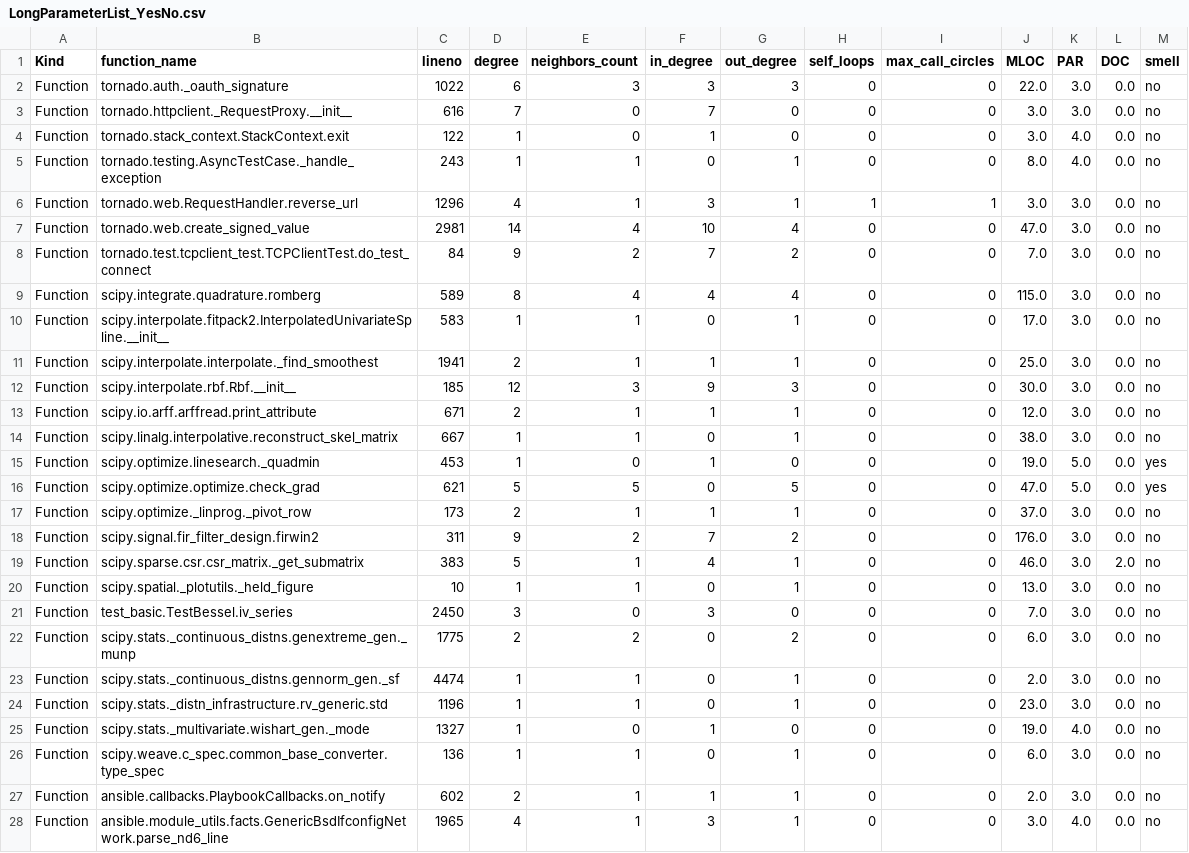
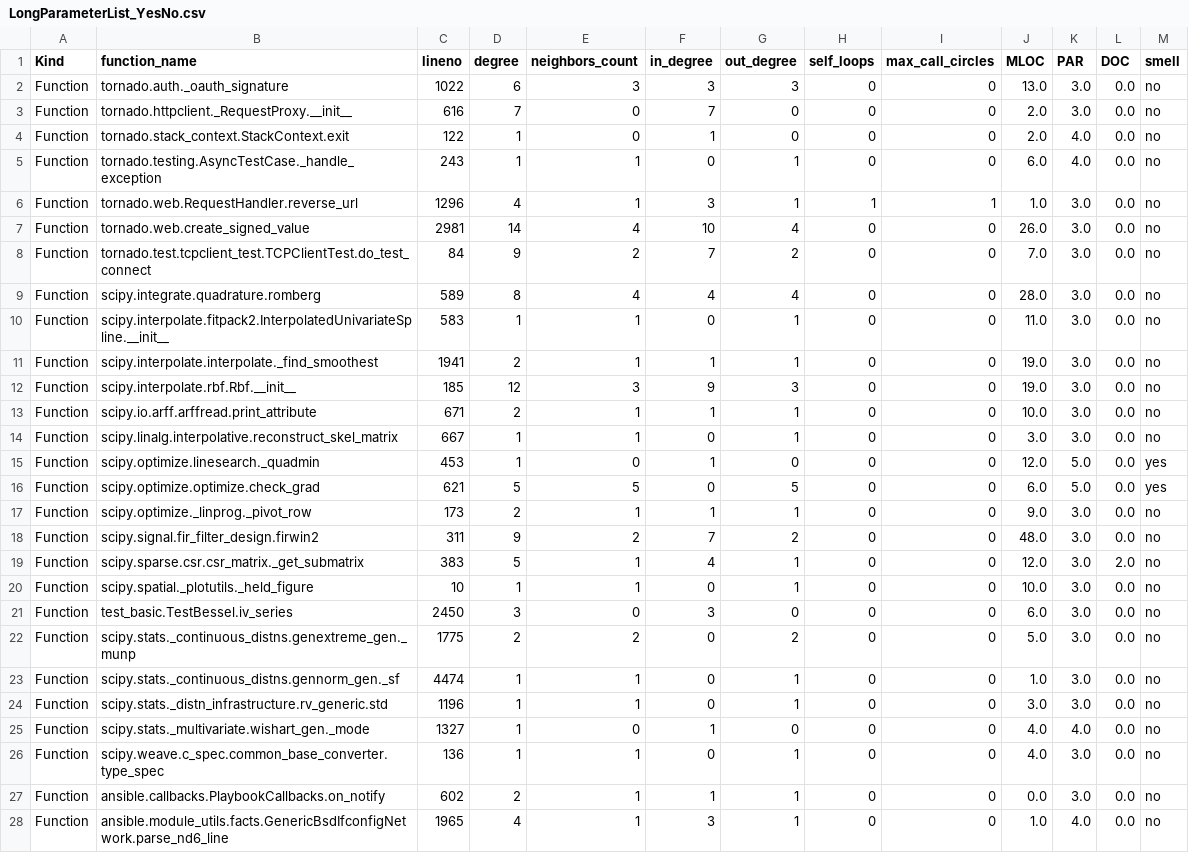
Before and after one commit to ounstoppableo/graduation-project, a CSV file: dataset/train_dataset_metric_by_me/LongParameterList_YesNo.csv, drawn as a sheet; only a part is shown; the diff covers the shown part only.

```diff
--- a/dataset/train_dataset_metric_by_me/LongParameterList_YesNo.csv
+++ b/dataset/train_dataset_metric_by_me/LongParameterList_YesNo.csv
@@ -1,28 +1,28 @@
 Kind,function_name,lineno,degree,neighbors_count,in_degree,out_degree,self_loops,max_call_circles,MLOC,PAR,DOC,smell
-Function,tornado.auth._oauth_signature,1022,6,3,3,3,0,0,22.0,3.0,0.0,no
-Function,tornado.httpclient._RequestProxy.__init__,616,7,0,7,0,0,0,3.0,3.0,0.0,no
-Function,tornado.stack_context.StackContext.exit,122,1,0,1,0,0,0,3.0,4.0,0.0,no
-Function,tornado.testing.AsyncTestCase._handle_exception,243,1,1,0,1,0,0,8.0,4.0,0.0,no
-Function,tornado.web.RequestHandler.reverse_url,1296,4,1,3,1,1,1,3.0,3.0,0.0,no
-Function,tornado.web.create_signed_value,2981,14,4,10,4,0,0,47.0,3.0,0.0,no
+Function,tornado.auth._oauth_signature,1022,6,3,3,3,0,0,13.0,3.0,0.0,no
+Function,tornado.httpclient._RequestProxy.__init__,616,7,0,7,0,0,0,2.0,3.0,0.0,no
+Function,tornado.stack_context.StackContext.exit,122,1,0,1,0,0,0,2.0,4.0,0.0,no
+Function,tornado.testing.AsyncTestCase._handle_exception,243,1,1,0,1,0,0,6.0,4.0,0.0,no
+Function,tornado.web.RequestHandler.reverse_url,1296,4,1,3,1,1,1,1.0,3.0,0.0,no
+Function,tornado.web.create_signed_value,2981,14,4,10,4,0,0,26.0,3.0,0.0,no
 Function,tornado.test.tcpclient_test.TCPClientTest.do_test_connect,84,9,2,7,2,0,0,7.0,3.0,0.0,no
-Function,scipy.integrate.quadrature.romberg,589,8,4,4,4,0,0,115.0,3.0,0.0,no
-Function,scipy.interpolate.fitpack2.InterpolatedUnivariateSpline.__init__,583,1,1,0,1,0,0,17.0,3.0,0.0,no
-Function,scipy.interpolate.interpolate._find_smoothest,1941,2,1,1,1,0,0,25.0,3.0,0.0,no
-Function,scipy.interpolate.rbf.Rbf.__init__,185,12,3,9,3,0,0,30.0,3.0,0.0,no
-Function,scipy.io.arff.arffread.print_attribute,671,2,1,1,1,0,0,12.0,3.0,0.0,no
-Function,scipy.linalg.interpolative.reconstruct_skel_matrix,667,1,1,0,1,0,0,38.0,3.0,0.0,no
-Function,scipy.optimize.linesearch._quadmin,453,1,0,1,0,0,0,19.0,5.0,0.0,yes
-Function,scipy.optimize.optimize.check_grad,621,5,5,0,5,0,0,47.0,5.0,0.0,yes
-Function,scipy.optimize._linprog._pivot_row,173,2,1,1,1,0,0,37.0,3.0,0.0,no
-Function,scipy.signal.fir_filter_design.firwin2,311,9,2,7,2,0,0,176.0,3.0,0.0,no
-Function,scipy.sparse.csr.csr_matrix._get_submatrix,383,5,1,4,1,0,0,46.0,3.0,2.0,no
-Function,scipy.spatial._plotutils._held_figure,10,1,1,0,1,0,0,13.0,3.0,0.0,no
-Function,test_basic.TestBessel.iv_series,2450,3,0,3,0,0,0,7.0,3.0,0.0,no
-Function,scipy.stats._continuous_distns.genextreme_gen._munp,1775,2,2,0,2,0,0,6.0,3.0,0.0,no
-Function,scipy.stats._continuous_distns.gennorm_gen._sf,4474,1,1,0,1,0,0,2.0,3.0,0.0,no
-Function,scipy.stats._distn_infrastructure.rv_generic.std,1196,1,1,0,1,0,0,23.0,3.0,0.0,no
-Function,scipy.stats._multivariate.wishart_gen._mode,1327,1,0,1,0,0,0,19.0,4.0,0.0,no
-Function,scipy.weave.c_spec.common_base_converter.type_spec,136,1,1,0,1,0,0,6.0,3.0,0.0,no
-Function,ansible.callbacks.PlaybookCallbacks.on_notify,602,2,1,1,1,0,0,2.0,3.0,0.0,no
-Function,ansible.module_utils.facts.GenericBsdIfconfigNetwork.parse_nd6_line,1965,4,1,3,1,0,0,3.0,4.0,0.0,no
+Function,scipy.integrate.quadrature.romberg,589,8,4,4,4,0,0,28.0,3.0,0.0,no
+Function,scipy.interpolate.fitpack2.InterpolatedUnivariateSpline.__init__,583,1,1,0,1,0,0,11.0,3.0,0.0,no
+Function,scipy.interpolate.interpolate._find_smoothest,1941,2,1,1,1,0,0,19.0,3.0,0.0,no
+Function,scipy.interpolate.rbf.Rbf.__init__,185,12,3,9,3,0,0,19.0,3.0,0.0,no
+Function,scipy.io.arff.arffread.print_attribute,671,2,1,1,1,0,0,10.0,3.0,0.0,no
+Function,scipy.linalg.interpolative.reconstruct_skel_matrix,667,1,1,0,1,0,0,3.0,3.0,0.0,no
+Function,scipy.optimize.linesearch._quadmin,453,1,0,1,0,0,0,12.0,5.0,0.0,yes
+Function,scipy.optimize.optimize.check_grad,621,5,5,0,5,0,0,6.0,5.0,0.0,yes
+Function,scipy.optimize._linprog._pivot_row,173,2,1,1,1,0,0,9.0,3.0,0.0,no
+Function,scipy.signal.fir_filter_design.firwin2,311,9,2,7,2,0,0,48.0,3.0,0.0,no
+Function,scipy.sparse.csr.csr_matrix._get_submatrix,383,5,1,4,1,0,0,12.0,3.0,2.0,no
+Function,scipy.spatial._plotutils._held_figure,10,1,1,0,1,0,0,10.0,3.0,0.0,no
+Function,test_basic.TestBessel.iv_series,2450,3,0,3,0,0,0,6.0,3.0,0.0,no
+Function,scipy.stats._continuous_distns.genextreme_gen._munp,1775,2,2,0,2,0,0,5.0,3.0,0.0,no
+Function,scipy.stats._continuous_distns.gennorm_gen._sf,4474,1,1,0,1,0,0,1.0,3.0,0.0,no
+Function,scipy.stats._distn_infrastructure.rv_generic.std,1196,1,1,0,1,0,0,3.0,3.0,0.0,no
+Function,scipy.stats._multivariate.wishart_gen._mode,1327,1,0,1,0,0,0,4.0,4.0,0.0,no
+Function,scipy.weave.c_spec.common_base_converter.type_spec,136,1,1,0,1,0,0,4.0,3.0,0.0,no
+Function,ansible.callbacks.PlaybookCallbacks.on_notify,602,2,1,1,1,0,0,0.0,3.0,0.0,no
+Function,ansible.module_utils.facts.GenericBsdIfconfigNetwork.parse_nd6_line,1965,4,1,3,1,0,0,1.0,4.0,0.0,no
```
Also changed, not shown: 151 edited cells elsewhere in this file, dataset/train_dataset_metric_by_me/LargeClass_YesNo.csv, dataset/train_dataset_metric_by_me/LongMethod_YesNo.csv, 29 other files.
